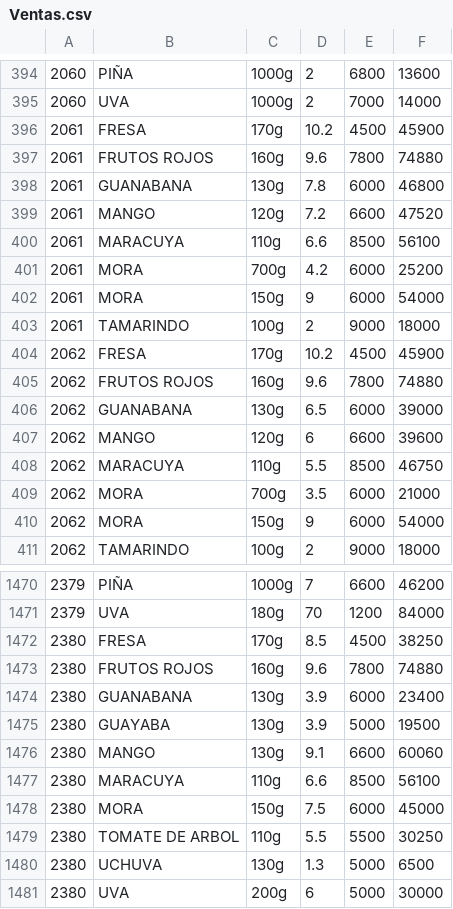
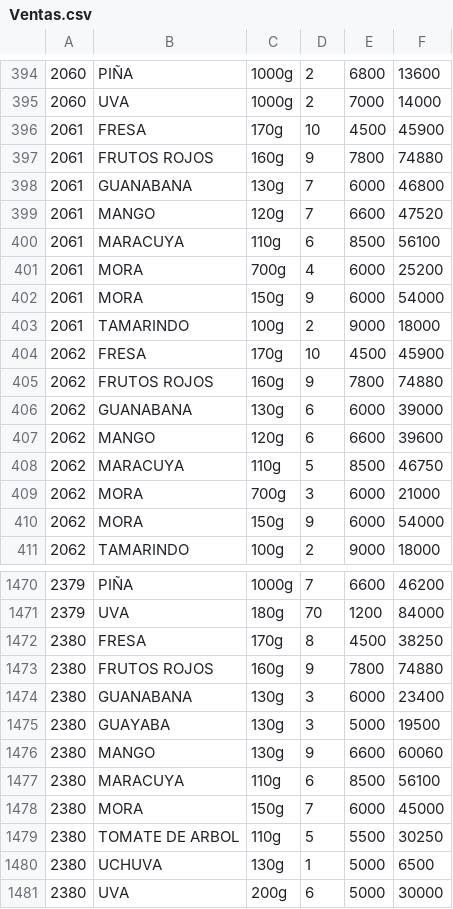
Before and after one commit to eduzea/saludable, a CSV file: data/Ventas.csv, drawn as a sheet; only a part is shown, gaps mark what is left out; the diff covers the shown part only.

Commit message:
- Adjusted Mostrar factura to break line when product name overuns column - Changed key generation scheme to use a '.' (dot) instead of concatenation and space elimination. - Made several data corrections

```diff
--- a/data/Ventas.csv
+++ b/data/Ventas.csv
@@ -395,7 +395,7 @@
 2060,UVA,1000g,2,7000,14000
-2061,FRESA ,170g,10.2,4500,45900
-2061,FRUTOS ROJOS,160g,9.6,7800,74880
-2061,GUANABANA,130g,7.8,6000,46800
-2061,MANGO,120g,7.2,6600,47520
-2061,MARACUYA ,110g,6.6,8500,56100
-2061,MORA  ,700g,4.2,6000,25200
+2061,FRESA,170g,10,4500,45900
+2061,FRUTOS ROJOS,160g,9,7800,74880
+2061,GUANABANA,130g,7,6000,46800
+2061,MANGO,120g,7,6600,47520
+2061,MARACUYA,110g,6,8500,56100
+2061,MORA,700g,4,6000,25200
@@ -403,7 +403,7 @@
 2061,TAMARINDO,100g,2,9000,18000
-2062,FRESA ,170g,10.2,4500,45900
-2062,FRUTOS ROJOS,160g,9.6,7800,74880
-2062,GUANABANA,130g,6.5,6000,39000
+2062,FRESA,170g,10,4500,45900
+2062,FRUTOS ROJOS,160g,9,7800,74880
+2062,GUANABANA,130g,6,6000,39000
 2062,MANGO,120g,6,6600,39600
-2062,MARACUYA ,110g,5.5,8500,46750
-2062,MORA  ,700g,3.5,6000,21000
+2062,MARACUYA,110g,5,8500,46750
+2062,MORA,700g,3,6000,21000
@@ -1471,11 +1471,11 @@
 2379,UVA,180g,70,1200,84000
-2380,FRESA ,170g,8.5,4500,38250
-2380,FRUTOS ROJOS,160g,9.6,7800,74880
-2380,GUANABANA,130g,3.9,6000,23400
-2380,GUAYABA,130g,3.9,5000,19500
-2380,MANGO,130g,9.1,6600,60060
-2380,MARACUYA ,110g,6.6,8500,56100
-2380,MORA  ,150g,7.5,6000,45000
-2380,TOMATE DE ARBOL,110g,5.5,5500,30250
-2380,UCHUVA,130g,1.3,5000,6500
+2380,FRESA,170g,8,4500,38250
+2380,FRUTOS ROJOS,160g,9,7800,74880
+2380,GUANABANA,130g,3,6000,23400
+2380,GUAYABA,130g,3,5000,19500
+2380,MANGO,130g,9,6600,60060
+2380,MARACUYA,110g,6,8500,56100
+2380,MORA,150g,7,6000,45000
+2380,TOMATE DE ARBOL,110g,5,5500,30250
+2380,UCHUVA,130g,1,5000,6500
 2380,UVA,200g,6,5000,30000
```
Also changed, not shown: 113 edited cells elsewhere in this file, 13 other files.
